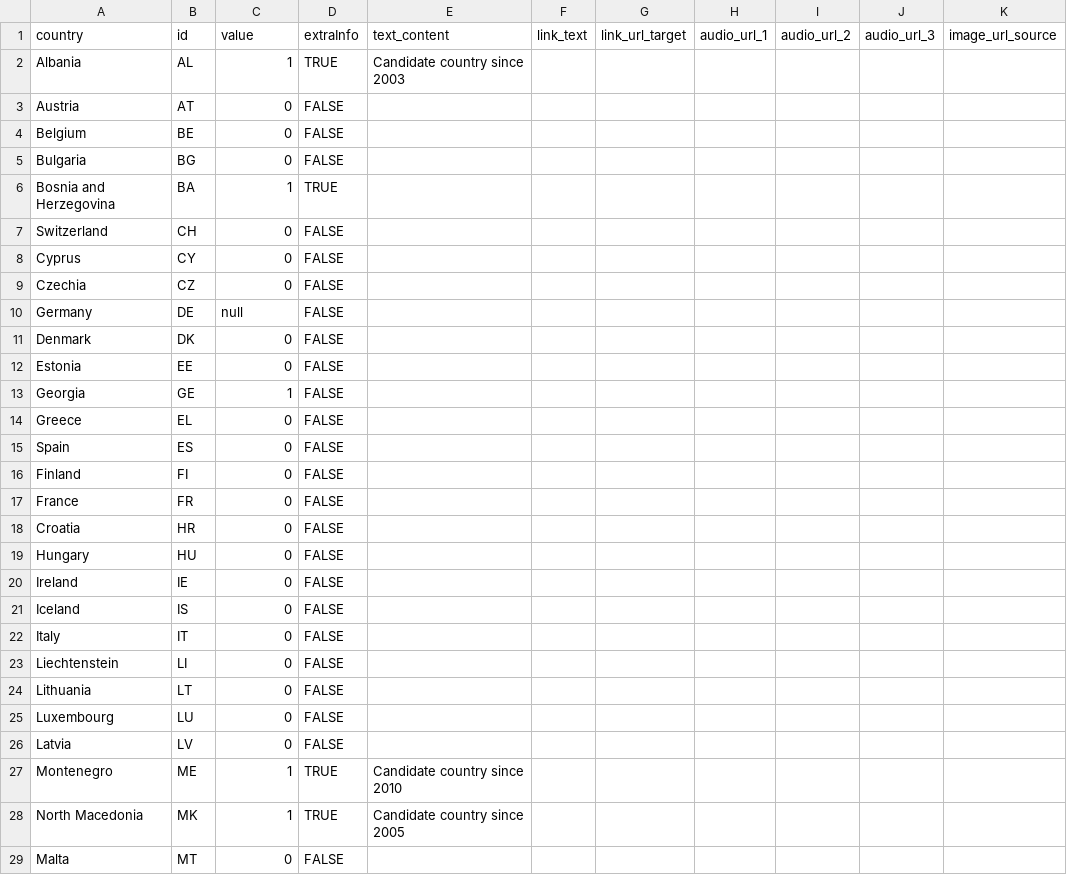
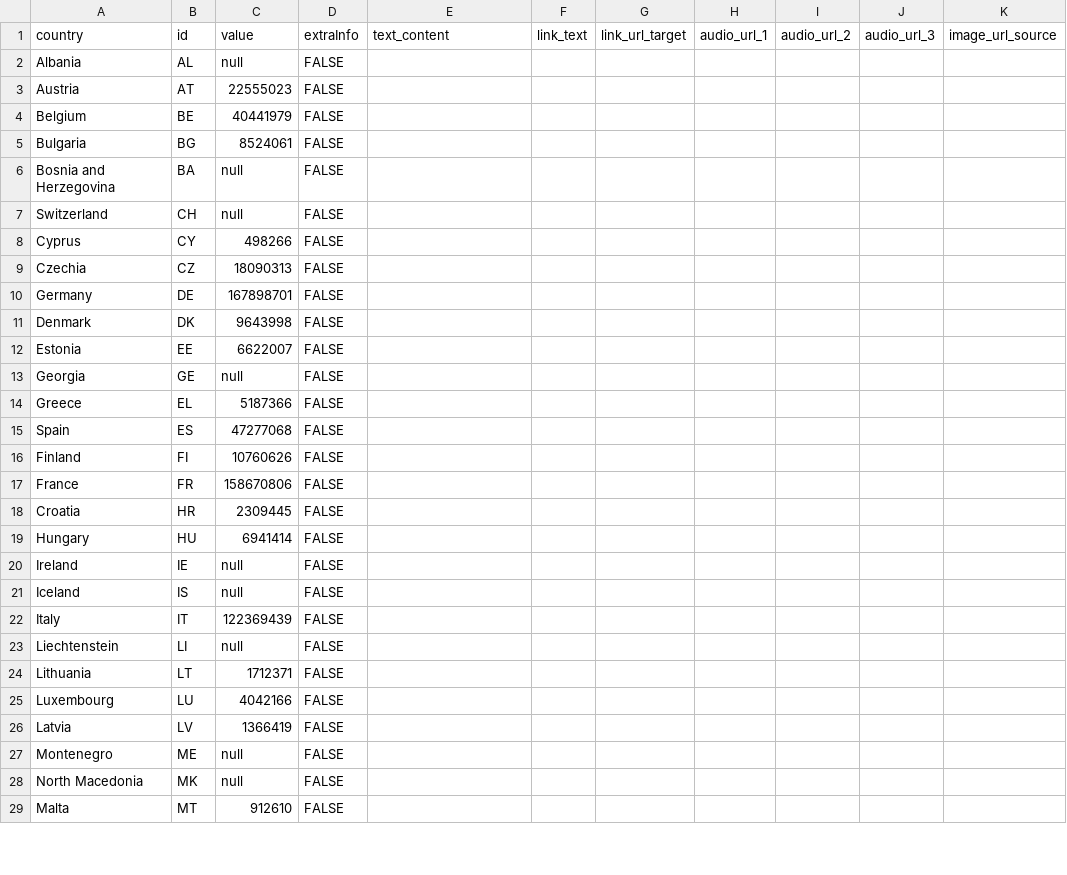
Before and after one commit to EuranetPlus/map-waste-recycling, a CSV file: static/data/thematic/data.csv, drawn as a sheet; only a part is shown; the diff covers the shown part only; the diff names each change by its address in the sheet, - before the commit and + after, or states it on an @@ line.

Commit message:
Update data.csv

```diff
--- a/static/data/thematic/data.csv
+++ b/static/data/thematic/data.csv
-C2: 1
+C2: null
-D2: TRUE
+D2: FALSE
-E2: Candidate country since 2003
+E2: (empty)
-C3: 0
+C3: 22555023
-C4: 0
+C4: 40441979
-C5: 0
+C5: 8524061
-C6: 1
+C6: null
-D6: TRUE
+D6: FALSE
-C7: 0
+C7: null
-C8: 0
+C8: 498266
-C9: 0
+C9: 18090313
-C10: null
+C10: 167898701
-C11: 0
+C11: 9643998
-C12: 0
+C12: 6622007
-C13: 1
+C13: null
-C14: 0
+C14: 5187366
-C15: 0
+C15: 47277068
-C16: 0
+C16: 10760626
-C17: 0
+C17: 158670806
-C18: 0
+C18: 2309445
-C19: 0
+C19: 6941414
-C20:C21: 0
+C20:C21: null
-C22: 0
+C22: 122369439
-C23: 0
+C23: null
-C24: 0
+C24: 1712371
-C25: 0
+C25: 4042166
-C26: 0
+C26: 1366419
-C27:C28: 1
+C27:C28: null
-D27:D28: TRUE
+D27:D28: FALSE
-E27: Candidate country since 2010
+E27: (empty)
-E28: Candidate country since 2005
+E28: (empty)
-C29: 0
+C29: 912610
```
Also changed, not shown: 16 edited cells elsewhere in this file.
